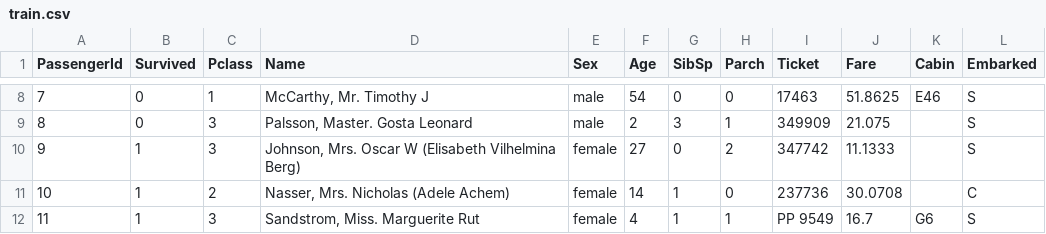
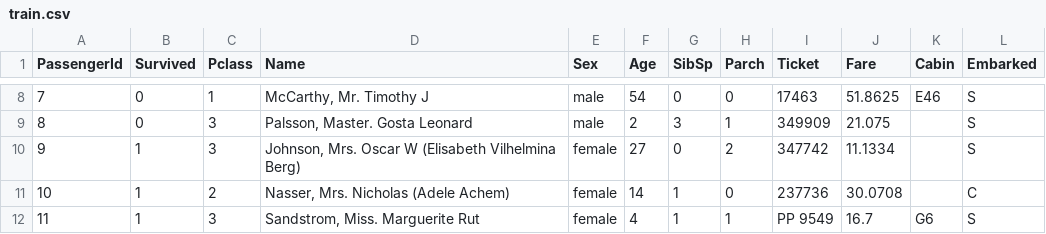
Before and after one commit to ArintiLukasMahieu/mlops-2, a CSV file: data/raw/train.csv, drawn as a sheet; only a part is shown, gaps mark what is left out.

Commit message:
Test data

```diff
--- a/data/raw/train.csv
+++ b/data/raw/train.csv
@@ -9,3 +9,3 @@ PassengerId,Survived,Pclass,Name,Sex,Age,SibSp,Parch,Ticket,Fare,Cabin,Embarked
 8,0,3,"Palsson, Master. Gosta Leonard",male,2,3,1,349909,21.075,,S
-9,1,3,"Johnson, Mrs. Oscar W (Elisabeth Vilhelmina Berg)",female,27,0,2,347742,11.1333,,S
+9,1,3,"Johnson, Mrs. Oscar W (Elisabeth Vilhelmina Berg)",female,27,0,2,347742,11.1334,,S
 10,1,2,"Nasser, Mrs. Nicholas (Adele Achem)",female,14,1,0,237736,30.0708,,C
```
